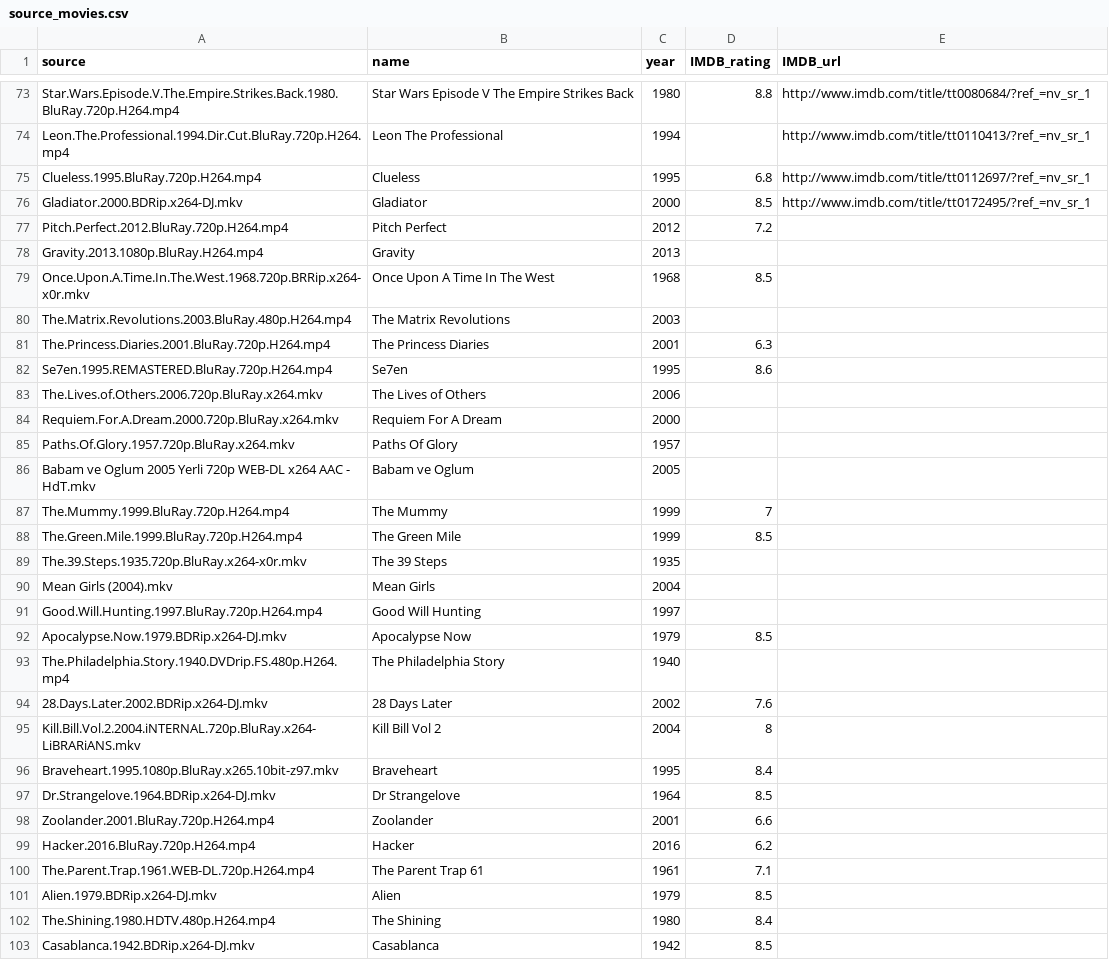
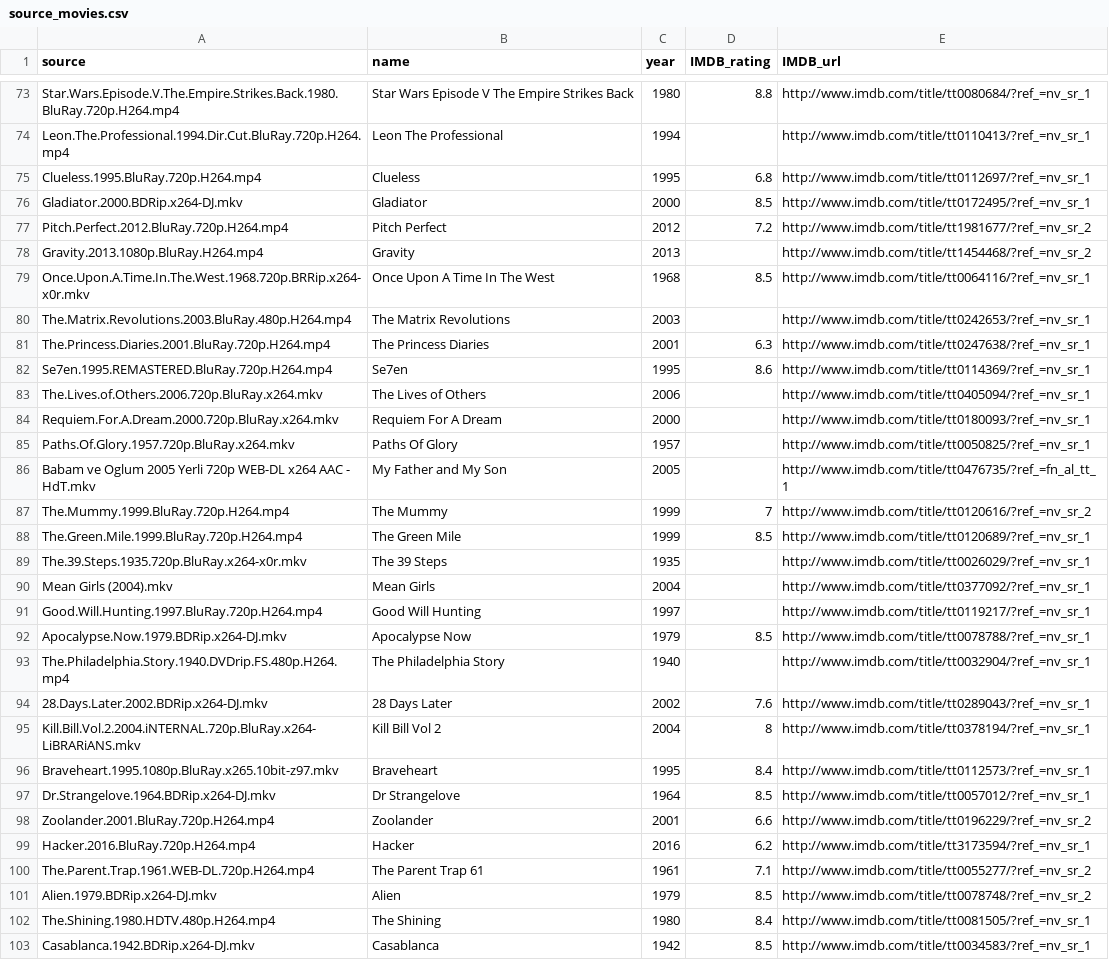
Before and after one commit to thoppe/Girls-Interrupted, a CSV file: docs/source_movies.csv, drawn as a sheet; only a part is shown, gaps mark what is left out; the diff covers the shown part only.

Commit message:
Add refs

```diff
--- a/docs/source_movies.csv
+++ b/docs/source_movies.csv
@@ -76,28 +76,28 @@ Clueless.1995.BluRay.720p.H264.mp4,Clueless,1995,6.8,http://www.imdb.com/title/t
 Gladiator.2000.BDRip.x264-DJ.mkv,Gladiator,2000,8.5,http://www.imdb.com/title/tt0172495/?ref_=nv_sr_1
-Pitch.Perfect.2012.BluRay.720p.H264.mp4,Pitch Perfect,2012,7.2,
-Gravity.2013.1080p.BluRay.H264.mp4,Gravity,2013,,
-Once.Upon.A.Time.In.The.West.1968.720p.BRRip.x264-x0r.mkv,Once Upon A Time In The West,1968,8.5,
-The.Matrix.Revolutions.2003.BluRay.480p.H264.mp4,The Matrix Revolutions,2003,,
-The.Princess.Diaries.2001.BluRay.720p.H264.mp4,The Princess Diaries,2001,6.3,
-Se7en.1995.REMASTERED.BluRay.720p.H264.mp4,Se7en,1995,8.6,
-The.Lives.of.Others.2006.720p.BluRay.x264.mkv,The Lives of Others,2006,,
-Requiem.For.A.Dream.2000.720p.BluRay.x264.mkv,Requiem For A Dream,2000,,
-Paths.Of.Glory.1957.720p.BluRay.x264.mkv,Paths Of Glory,1957,,
-Babam ve Oglum 2005 Yerli 720p WEB-DL x264 AAC - HdT.mkv,Babam ve Oglum,2005,,
-The.Mummy.1999.BluRay.720p.H264.mp4,The Mummy,1999,7,
-The.Green.Mile.1999.BluRay.720p.H264.mp4,The Green Mile,1999,8.5,
-The.39.Steps.1935.720p.BluRay.x264-x0r.mkv,The 39 Steps,1935,,
-Mean Girls (2004).mkv,Mean Girls,2004,,
-Good.Will.Hunting.1997.BluRay.720p.H264.mp4,Good Will Hunting,1997,,
-Apocalypse.Now.1979.BDRip.x264-DJ.mkv,Apocalypse Now,1979,8.5,
-The.Philadelphia.Story.1940.DVDrip.FS.480p.H264.mp4,The Philadelphia Story,1940,,
-28.Days.Later.2002.BDRip.x264-DJ.mkv,28 Days Later,2002,7.6,
-Kill.Bill.Vol.2.2004.iNTERNAL.720p.BluRay.x264-LiBRARiANS.mkv,Kill Bill Vol 2,2004,8,
-Braveheart.1995.1080p.BluRay.x265.10bit-z97.mkv,Braveheart,1995,8.4,
-Dr.Strangelove.1964.BDRip.x264-DJ.mkv,Dr Strangelove,1964,8.5,
-Zoolander.2001.BluRay.720p.H264.mp4,Zoolander,2001,6.6,
-Hacker.2016.BluRay.720p.H264.mp4,Hacker,2016,6.2,
-The.Parent.Trap.1961.WEB-DL.720p.H264.mp4,The Parent Trap 61,1961,7.1,
-Alien.1979.BDRip.x264-DJ.mkv,Alien,1979,8.5,
-The.Shining.1980.HDTV.480p.H264.mp4,The Shining,1980,8.4,
-Casablanca.1942.BDRip.x264-DJ.mkv,Casablanca,1942,8.5,
+Pitch.Perfect.2012.BluRay.720p.H264.mp4,Pitch Perfect,2012,7.2,http://www.imdb.com/title/tt1981677/?ref_=nv_sr_2
+Gravity.2013.1080p.BluRay.H264.mp4,Gravity,2013,,http://www.imdb.com/title/tt1454468/?ref_=nv_sr_2
+Once.Upon.A.Time.In.The.West.1968.720p.BRRip.x264-x0r.mkv,Once Upon A Time In The West,1968,8.5,http://www.imdb.com/title/tt0064116/?ref_=nv_sr_1
+The.Matrix.Revolutions.2003.BluRay.480p.H264.mp4,The Matrix Revolutions,2003,,http://www.imdb.com/title/tt0242653/?ref_=nv_sr_1
+The.Princess.Diaries.2001.BluRay.720p.H264.mp4,The Princess Diaries,2001,6.3,http://www.imdb.com/title/tt0247638/?ref_=nv_sr_1
+Se7en.1995.REMASTERED.BluRay.720p.H264.mp4,Se7en,1995,8.6,http://www.imdb.com/title/tt0114369/?ref_=nv_sr_1
+The.Lives.of.Others.2006.720p.BluRay.x264.mkv,The Lives of Others,2006,,http://www.imdb.com/title/tt0405094/?ref_=nv_sr_1
+Requiem.For.A.Dream.2000.720p.BluRay.x264.mkv,Requiem For A Dream,2000,,http://www.imdb.com/title/tt0180093/?ref_=nv_sr_1
+Paths.Of.Glory.1957.720p.BluRay.x264.mkv,Paths Of Glory,1957,,http://www.imdb.com/title/tt0050825/?ref_=nv_sr_1
+Babam ve Oglum 2005 Yerli 720p WEB-DL x264 AAC - HdT.mkv,My Father and My Son,2005,,http://www.imdb.com/title/tt0476735/?ref_=fn_al_tt_1
+The.Mummy.1999.BluRay.720p.H264.mp4,The Mummy,1999,7,http://www.imdb.com/title/tt0120616/?ref_=nv_sr_2
+The.Green.Mile.1999.BluRay.720p.H264.mp4,The Green Mile,1999,8.5,http://www.imdb.com/title/tt0120689/?ref_=nv_sr_1
+The.39.Steps.1935.720p.BluRay.x264-x0r.mkv,The 39 Steps,1935,,http://www.imdb.com/title/tt0026029/?ref_=nv_sr_1
+Mean Girls (2004).mkv,Mean Girls,2004,,http://www.imdb.com/title/tt0377092/?ref_=nv_sr_1
+Good.Will.Hunting.1997.BluRay.720p.H264.mp4,Good Will Hunting,1997,,http://www.imdb.com/title/tt0119217/?ref_=nv_sr_1
+Apocalypse.Now.1979.BDRip.x264-DJ.mkv,Apocalypse Now,1979,8.5,http://www.imdb.com/title/tt0078788/?ref_=nv_sr_1
+The.Philadelphia.Story.1940.DVDrip.FS.480p.H264.mp4,The Philadelphia Story,1940,,http://www.imdb.com/title/tt0032904/?ref_=nv_sr_1
+28.Days.Later.2002.BDRip.x264-DJ.mkv,28 Days Later,2002,7.6,http://www.imdb.com/title/tt0289043/?ref_=nv_sr_1
+Kill.Bill.Vol.2.2004.iNTERNAL.720p.BluRay.x264-LiBRARiANS.mkv,Kill Bill Vol 2,2004,8,http://www.imdb.com/title/tt0378194/?ref_=nv_sr_1
+Braveheart.1995.1080p.BluRay.x265.10bit-z97.mkv,Braveheart,1995,8.4,http://www.imdb.com/title/tt0112573/?ref_=nv_sr_1
+Dr.Strangelove.1964.BDRip.x264-DJ.mkv,Dr Strangelove,1964,8.5,http://www.imdb.com/title/tt0057012/?ref_=nv_sr_1
+Zoolander.2001.BluRay.720p.H264.mp4,Zoolander,2001,6.6,http://www.imdb.com/title/tt0196229/?ref_=nv_sr_2
+Hacker.2016.BluRay.720p.H264.mp4,Hacker,2016,6.2,http://www.imdb.com/title/tt3173594/?ref_=nv_sr_1
+The.Parent.Trap.1961.WEB-DL.720p.H264.mp4,The Parent Trap 61,1961,7.1,http://www.imdb.com/title/tt0055277/?ref_=nv_sr_2
+Alien.1979.BDRip.x264-DJ.mkv,Alien,1979,8.5,http://www.imdb.com/title/tt0078748/?ref_=nv_sr_2
+The.Shining.1980.HDTV.480p.H264.mp4,The Shining,1980,8.4,http://www.imdb.com/title/tt0081505/?ref_=nv_sr_1
+Casablanca.1942.BDRip.x264-DJ.mkv,Casablanca,1942,8.5,http://www.imdb.com/title/tt0034583/?ref_=nv_sr_1
```
Also changed, not shown: 75 edited cells elsewhere in this file.
